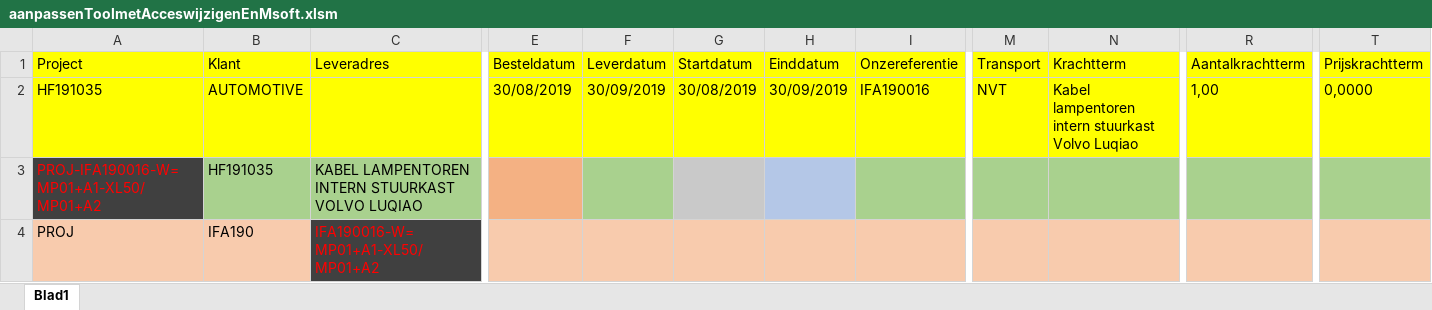
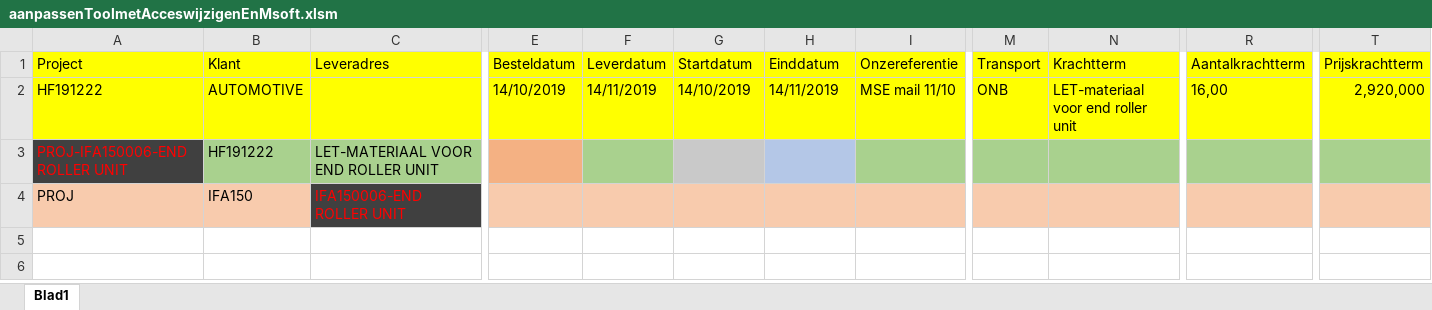
Before and after one commit to v12345vtm/template2018, an Excel workbook: macros/aanpassenToolmetAcceswijzigenEnMsoft.xlsm, sheet Blad1, drawn as a sheet; only a part is shown, gaps mark what is left out; values as stored, in another font and other column widths than the file's, no borders; charts and pictures not drawn; removed rows and columns are numbered as before the commit, all else as after; rows hold the shown columns only; the diff covers the shown part only; the diff names each change by its address in the sheet, - before the commit and + after, or states it on an @@ line.

```diff
--- a/macros/aanpassenToolmetAcceswijzigenEnMsoft.xlsm (sheet Blad1)
+++ b/macros/aanpassenToolmetAcceswijzigenEnMsoft.xlsm (sheet Blad1)
-A2 (Project): HF191035
+A2 (Project): HF191222
-E2 (Besteldatum): 30/08/2019
+E2 (Besteldatum): 14/10/2019
-F2 (Leverdatum): 30/09/2019
+F2 (Leverdatum): 14/11/2019
-G2 (Startdatum): 30/08/2019
+G2 (Startdatum): 14/10/2019
-H2 (Einddatum): 30/09/2019
+H2 (Einddatum): 14/11/2019
-I2 (Onzereferentie): IFA190016
+I2 (Onzereferentie): MSE mail 11/10
-M2 (Transport): NVT
+M2 (Transport): ONB
-N2 (Krachtterm): Kabel lampentoren intern stuurkast Volvo Luqiao
+N2 (Krachtterm): LET-materiaal voor end roller unit
-R2 (Aantalkrachtterm): 1,00
+R2 (Aantalkrachtterm): 16,00
-T2 (Prijskrachtterm): 0,0000
+T2 (Prijskrachtterm): 2,920,000
-row 3: PROJ-IFA190016-W=MP01+A1-XL50/MP01+A2 | HF191035 | KABEL LAMPENTOREN INTERN STUURKAST VOLVO LUQIAO
+row 3: PROJ-IFA150006-END ROLLER UNIT | HF191222 | LET-MATERIAAL VOOR END ROLLER UNIT
-B4 (Klant): IFA190
+B4 (Klant): IFA150
-C4 (Leveradres): IFA190016-W=MP01+A1-XL50/MP01+A2
+C4 (Leveradres): IFA150006-END ROLLER UNIT
```
Also changed, not shown: 6 edited cells elsewhere in this sheet, charts or pictures, macros/kzb.xlsm, macros/octopiinstaller.xlsm, 3 other files.
